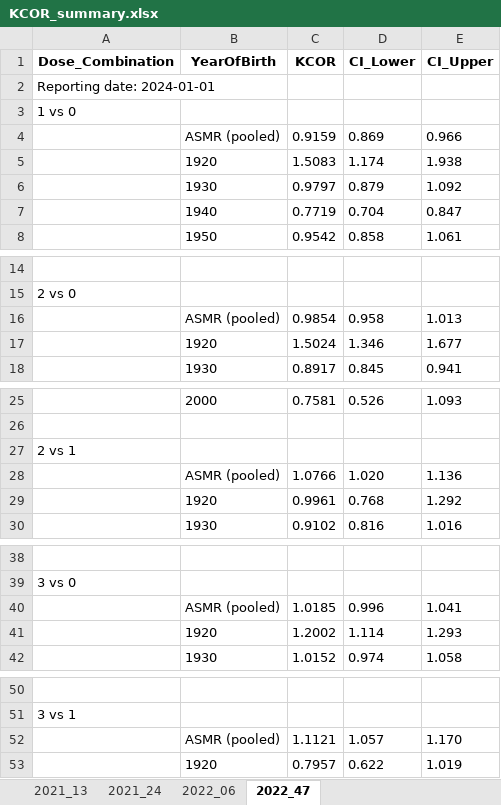
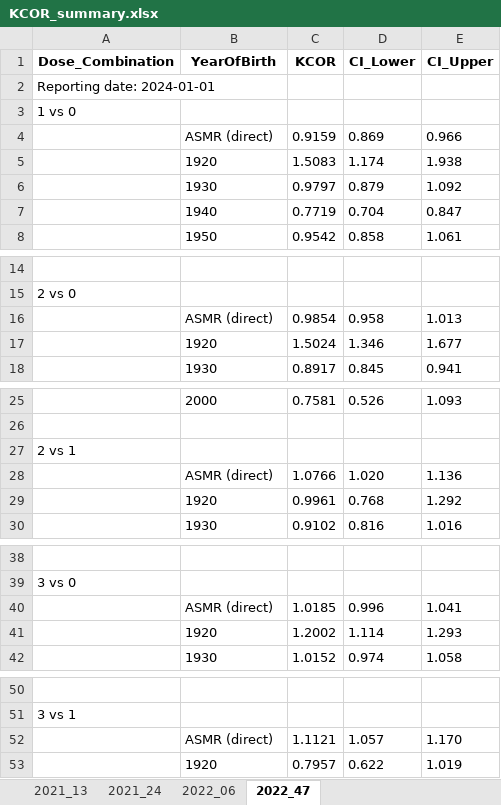
Before and after one commit to skirsch/KCOR, an Excel workbook: data/Czech/KCOR_summary.xlsx, sheet 2022_47, drawn as a sheet; only a part is shown, gaps mark what is left out; values as stored, in another font and other column widths than the file's, no borders; the diff covers the shown part only; the diff names each change by its address in the sheet, - before the commit and + after, or states it on an @@ line.

```diff
--- a/data/Czech/KCOR_summary.xlsx (sheet 2022_47)
+++ b/data/Czech/KCOR_summary.xlsx (sheet 2022_47)
-B4 (YearOfBirth): ASMR (pooled)
+B4 (YearOfBirth): ASMR (direct)
-B16 (YearOfBirth): ASMR (pooled)
+B16 (YearOfBirth): ASMR (direct)
-B28 (YearOfBirth): ASMR (pooled)
+B28 (YearOfBirth): ASMR (direct)
-B40 (YearOfBirth): ASMR (pooled)
+B40 (YearOfBirth): ASMR (direct)
-B52 (YearOfBirth): ASMR (pooled)
+B52 (YearOfBirth): ASMR (direct)
```
Also changed, not shown: 5 edited cells elsewhere in this sheet, sheet 2022_06, sheet 2021_24, sheet 2021_13, 3 other files.
